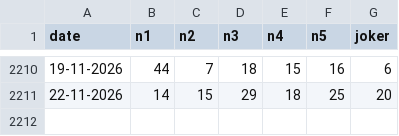
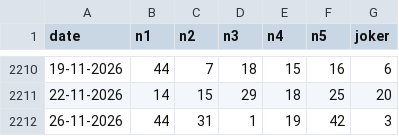
Before and after one commit to ciprianbodu/LOTO, a CSV file: _ISTORIC/joker.csv, drawn as a sheet; only a part is shown, gaps mark what is left out; the diff names each change by its address in the sheet, - before the commit and + after, or states it on an @@ line.

Commit message:
auto: update istoric extrageri

```diff
--- a/_ISTORIC/joker.csv
+++ b/_ISTORIC/joker.csv
+row 2212: 26-11-2026 | 44 | 31 | 1 | 19 | 42 | 3
```
Also changed, not shown: _ISTORIC/loto_6_49.csv.
